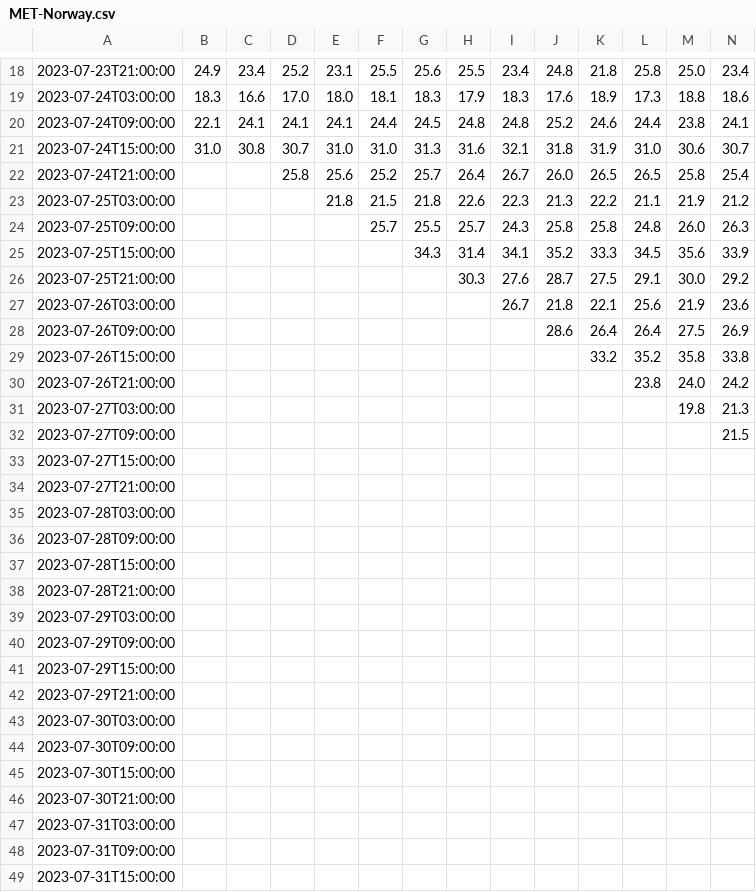
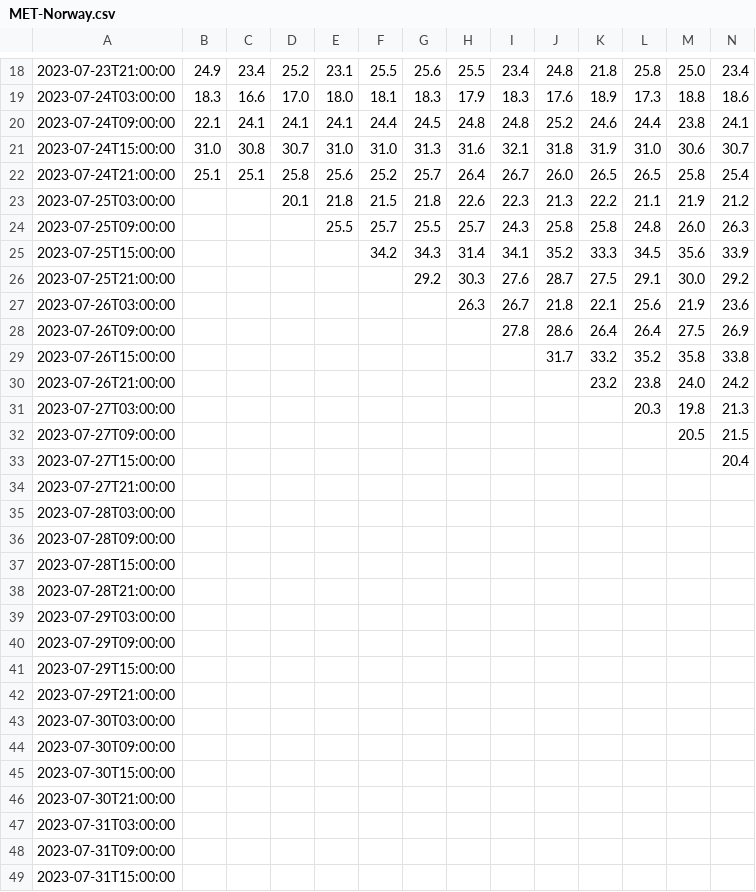
Before and after one commit to cristina098/python-wsl, a CSV file: METEO/MET-Norway.csv, drawn as a sheet; only a part is shown, gaps mark what is left out; the diff covers the shown part only; the diff names each change by its address in the sheet, - before the commit and + after, or states it on an @@ line.

```diff
--- a/METEO/MET-Norway.csv
+++ b/METEO/MET-Norway.csv
-B22: (empty)
+B22: 25.1
-C22: (empty)
+C22: 25.1
-D23: (empty)
+D23: 20.1
-E24: (empty)
+E24: 25.5
-F25: (empty)
+F25: 34.2
-G26: (empty)
+G26: 29.2
-H27: (empty)
+H27: 26.3
-I28: (empty)
+I28: 27.8
-J29: (empty)
+J29: 31.7
-K30: (empty)
+K30: 23.2
-L31: (empty)
+L31: 20.3
-M32: (empty)
+M32: 20.5
-N33: (empty)
+N33: 20.4
```
Also changed, not shown: 1 added row and 26 edited cells elsewhere in this file, METEO/MET-Norway-diff.csv, 1 other file.
